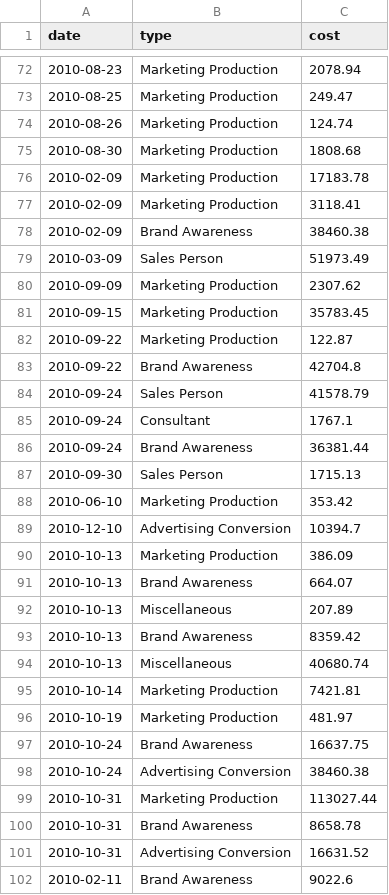
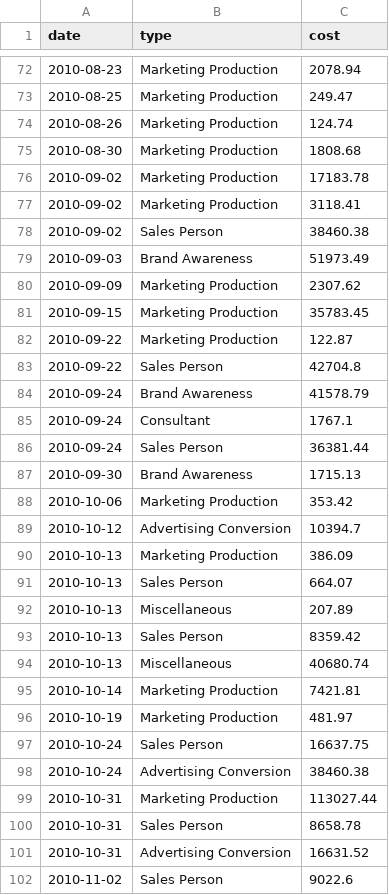
Before and after one commit to diardanoraihan/DA_Projects, a CSV file: Financial_Data_Analysis/Market_to_Revenue_Case_Study/Data/marketing_cost_dataset.csv, drawn as a sheet; only a part is shown, gaps mark what is left out; the diff covers the shown part only.

```diff
--- a/Financial_Data_Analysis/Market_to_Revenue_Case_Study/Data/marketing_cost_dataset.csv
+++ b/Financial_Data_Analysis/Market_to_Revenue_Case_Study/Data/marketing_cost_dataset.csv
@@ -75,6 +75,6 @@ date,type,cost
 2010-08-30,Marketing Production,1808.68
-2010-02-09,Marketing Production,17183.78
-2010-02-09,Marketing Production,3118.41
-2010-02-09,Brand Awareness,38460.38
-2010-03-09,Sales Person,51973.49
+2010-09-02,Marketing Production,17183.78
+2010-09-02,Marketing Production,3118.41
+2010-09-02,Sales Person,38460.38
+2010-09-03,Brand Awareness,51973.49
 2010-09-09,Marketing Production,2307.62
@@ -82,13 +82,13 @@ date,type,cost
 2010-09-22,Marketing Production,122.87
-2010-09-22,Brand Awareness,42704.8
-2010-09-24,Sales Person,41578.79
+2010-09-22,Sales Person,42704.8
+2010-09-24,Brand Awareness,41578.79
 2010-09-24,Consultant,1767.1
-2010-09-24,Brand Awareness,36381.44
-2010-09-30,Sales Person,1715.13
-2010-06-10,Marketing Production,353.42
-2010-12-10,Advertising Conversion,10394.7
+2010-09-24,Sales Person,36381.44
+2010-09-30,Brand Awareness,1715.13
+2010-10-06,Marketing Production,353.42
+2010-10-12,Advertising Conversion,10394.7
 2010-10-13,Marketing Production,386.09
-2010-10-13,Brand Awareness,664.07
+2010-10-13,Sales Person,664.07
 2010-10-13,Miscellaneous,207.89
-2010-10-13,Brand Awareness,8359.42
+2010-10-13,Sales Person,8359.42
 2010-10-13,Miscellaneous,40680.74
@@ -96,7 +96,7 @@ date,type,cost
 2010-10-19,Marketing Production,481.97
-2010-10-24,Brand Awareness,16637.75
+2010-10-24,Sales Person,16637.75
 2010-10-24,Advertising Conversion,38460.38
 2010-10-31,Marketing Production,113027.44
-2010-10-31,Brand Awareness,8658.78
+2010-10-31,Sales Person,8658.78
 2010-10-31,Advertising Conversion,16631.52
-2010-02-11,Brand Awareness,9022.6
+2010-11-02,Sales Person,9022.6
```
Also changed, not shown: 62 edited cells elsewhere in this file, Financial_Data_Analysis/Market_to_Revenue_Case_Study/Data/sales_dataset.csv, 1 other file.
